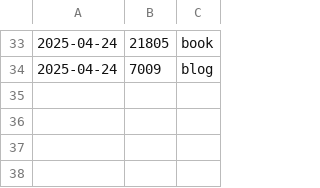
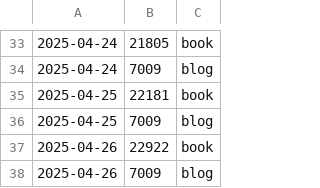
Before and after one commit to pve/hugo-site-dias, a CSV file: word_count_log.csv, drawn as a sheet; only a part is shown, gaps mark what is left out.

```diff
--- a/word_count_log.csv
+++ b/word_count_log.csv
@@ -34 +34,5 @@
 2025-04-24,     7009, blog
+2025-04-25,    22181, book
+2025-04-25,     7009, blog
+2025-04-26,    22922, book
+2025-04-26,     7009, blog
```
Also changed, not shown: 24 other files.
